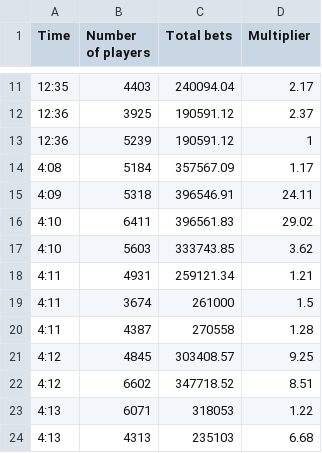
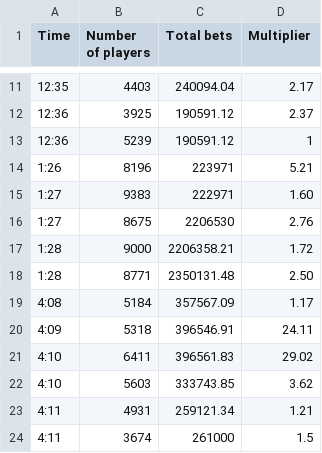
Before and after one commit to Sheekovic/1XBetCrash-Prediction, a CSV file: 1XBetCrash.csv, drawn as a sheet; only a part is shown, gaps mark what is left out; the shorter side is filled out with more unchanged rows.

```diff
--- a/1XBetCrash.csv
+++ b/1XBetCrash.csv
@@ -13,2 +13,7 @@ Time,Number of players,Total bets,Multiplier
 12:36,5239,190591.12,1
+1:26,8196,223971,5.21
+1:27,9383,222971,1.60
+1:27,8675,2206530,2.76
+1:28,9000,2206358.21,1.72
+1:28,8771,2350131.48,2.50
 4:08,5184,357567.09,1.17
```
Also changed, not shown: 7 other files.
